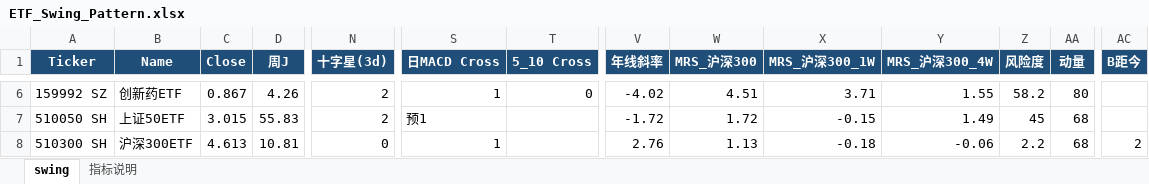
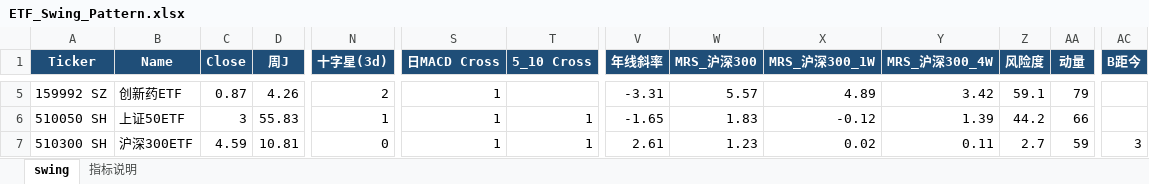
Before and after one commit to jibom/swing-pattern, an Excel workbook: ETF_Swing_Pattern.xlsx, sheet swing, drawn as a sheet; only a part is shown, gaps mark what is left out; values as stored, in another font and other column widths than the file's, no borders; addresses are those after the commit; the diff covers the shown part only; the diff names each change by its address in the sheet, - before the commit and + after, or states it on an @@ line.

```diff
--- a/ETF_Swing_Pattern.xlsx (sheet swing)
+++ b/ETF_Swing_Pattern.xlsx (sheet swing)
-C5 (Close): 0.867
+C5 (Close): 0.87
-T5 (5_10 Cross): 0
+T5 (5_10 Cross): (empty)
-V5 (年线斜率): -4.02
+V5 (年线斜率): -3.31
-W5 (MRS_沪深300): 4.51
+W5 (MRS_沪深300): 5.57
-X5 (MRS_沪深300_1W): 3.71
+X5 (MRS_沪深300_1W): 4.89
-Y5 (MRS_沪深300_4W): 1.55
+Y5 (MRS_沪深300_4W): 3.42
-Z5 (风险度): 58.2
+Z5 (风险度): 59.1
-AA5 (动量): 80
+AA5 (动量): 79
-C6 (Close): 3.015
+C6 (Close): 3
-N6 (十字星(3d)): 2
+N6 (十字星(3d)): 1
-S6 (日MACD Cross): 预1
+S6 (日MACD Cross): 1
-T6:T7 (5_10 Cross): (empty)
+T6:T7 (5_10 Cross): 1
-V6 (年线斜率): -1.72
+V6 (年线斜率): -1.65
-W6 (MRS_沪深300): 1.72
+W6 (MRS_沪深300): 1.83
-X6 (MRS_沪深300_1W): -0.15
+X6 (MRS_沪深300_1W): -0.12
-Y6 (MRS_沪深300_4W): 1.49
+Y6 (MRS_沪深300_4W): 1.39
-Z6 (风险度): 45
+Z6 (风险度): 44.2
-AA6 (动量): 68
+AA6 (动量): 66
-C7 (Close): 4.613
+C7 (Close): 4.59
-V7 (年线斜率): 2.76
+V7 (年线斜率): 2.61
-W7 (MRS_沪深300): 1.13
+W7 (MRS_沪深300): 1.23
-X7 (MRS_沪深300_1W): -0.18
+X7 (MRS_沪深300_1W): 0.02
-Y7 (MRS_沪深300_4W): -0.06
+Y7 (MRS_沪深300_4W): 0.11
-Z7 (风险度): 2.2
+Z7 (风险度): 2.7
-AA7 (动量): 68
+AA7 (动量): 59
-AC7 (B距今): 2
+AC7 (B距今): 3
```
Also changed, not shown: 4 added rows, 4 removed rows and 203 edited cells elsewhere in this sheet, sheet 指标说明, HK_Swing_Pattern.xlsx, 1 other file.
